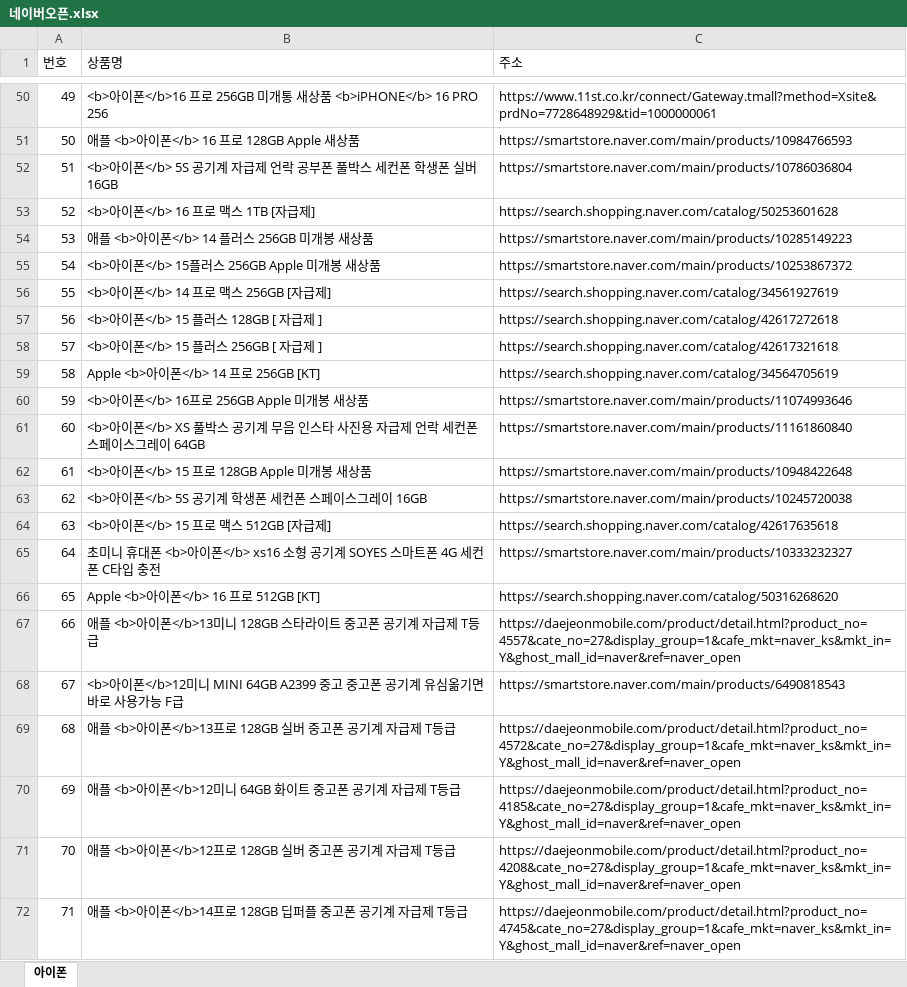
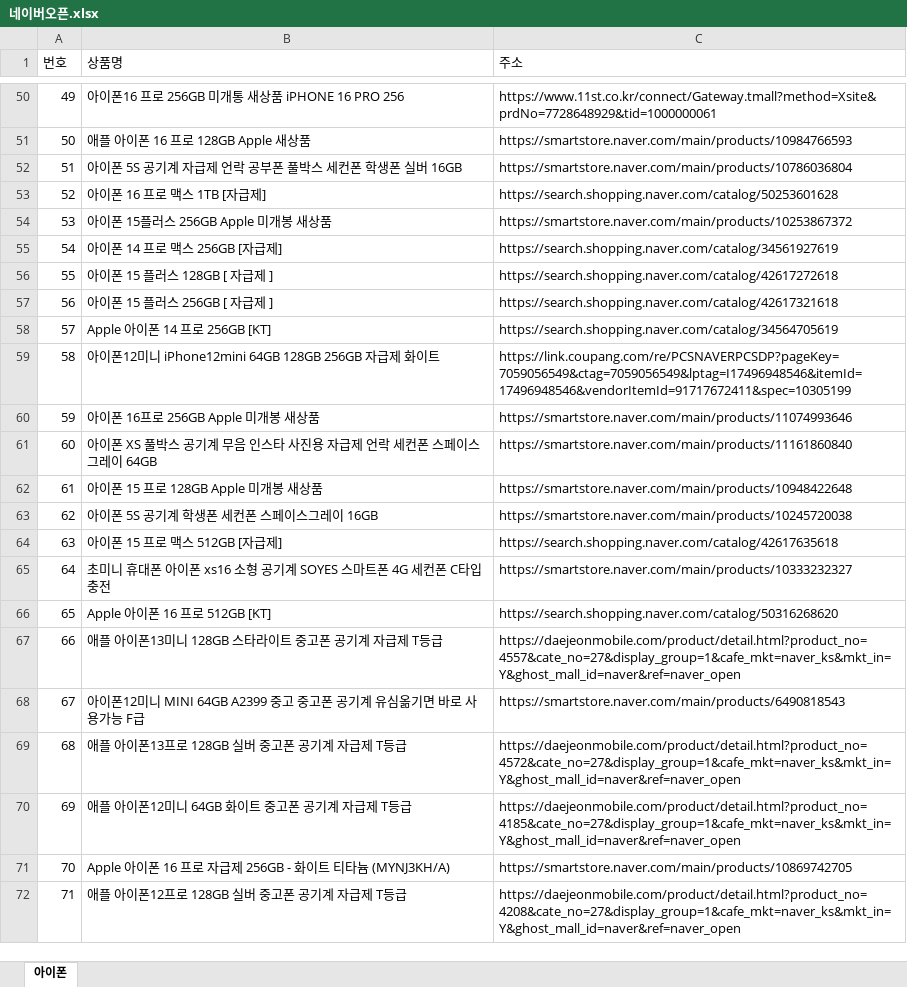
Before and after one commit to cauda25/pythonsource, an Excel workbook: rpa/네이버오픈.xlsx, sheet 아이폰, drawn as a sheet; only a part is shown, gaps mark what is left out; values as stored, in another font and other column widths than the file's, no borders; the diff covers the shown part only; the diff names each change by its address in the sheet, - before the commit and + after, or states it on an @@ line.

```diff
--- a/rpa/네이버오픈.xlsx (sheet 아이폰)
+++ b/rpa/네이버오픈.xlsx (sheet 아이폰)
-B50 (상품명): <b>아이폰</b>16 프로 256GB 미개통 새상품 <b>iPHONE</b> 16 PRO…
+B50 (상품명): 아이폰16 프로 256GB 미개통 새상품 iPHONE 16 PRO…
-B51 (상품명): 애플 <b>아이폰</b> 16 프로 128GB Apple 새상품
+B51 (상품명): 애플 아이폰 16 프로 128GB Apple 새상품
-B52 (상품명): <b>아이폰</b> 5S 공기계 자급제 언락 공부폰 풀박스 세컨폰 학생폰 실버 16GB
+B52 (상품명): 아이폰 5S 공기계 자급제 언락 공부폰 풀박스 세컨폰 학생폰 실버 16GB
-B53 (상품명): <b>아이폰</b> 16 프로 맥스 1TB [자급제]
+B53 (상품명): 아이폰 16 프로 맥스 1TB [자급제]
-B54 (상품명): 애플 <b>아이폰</b> 14 플러스 256GB 미개봉 새상품
+B54 (상품명): 아이폰 15플러스 256GB Apple 미개봉 새상품
-C54 (주소): https://smartstore.naver.com/main/products/10285149223
+C54 (주소): https://smartstore.naver.com/main/products/10253867372
-B55 (상품명): <b>아이폰</b> 15플러스 256GB Apple 미개봉 새상품
+B55 (상품명): 아이폰 14 프로 맥스 256GB [자급제]
-C55 (주소): https://smartstore.naver.com/main/products/10253867372
+C55 (주소): https://search.shopping.naver.com/catalog/34561927619
-B56 (상품명): <b>아이폰</b> 14 프로 맥스 256GB [자급제]
+B56 (상품명): 아이폰 15 플러스 128GB [ 자급제 ]
-C56 (주소): https://search.shopping.naver.com/catalog/34561927619
+C56 (주소): https://search.shopping.naver.com/catalog/42617272618
-B57 (상품명): <b>아이폰</b> 15 플러스 128GB [ 자급제 ]
+B57 (상품명): 아이폰 15 플러스 256GB [ 자급제 ]
-C57 (주소): https://search.shopping.naver.com/catalog/42617272618
+C57 (주소): https://search.shopping.naver.com/catalog/42617321618
-B58 (상품명): <b>아이폰</b> 15 플러스 256GB [ 자급제 ]
+B58 (상품명): Apple 아이폰 14 프로 256GB [KT]
-C58 (주소): https://search.shopping.naver.com/catalog/42617321618
+C58 (주소): https://search.shopping.naver.com/catalog/34564705619
-B59 (상품명): Apple <b>아이폰</b> 14 프로 256GB [KT]
+B59 (상품명): 아이폰12미니 iPhone12mini 64GB 128GB 256GB 자급제 화이트
-C59 (주소): https://search.shopping.naver.com/catalog/34564705619
+C59 (주소): https://link.coupang.com/re/PCSNAVERPCSDP?pageKey=7059056549&ctag=7059056549&lptag=I17496948546&itemId=17496948546&vendorItemId=91717672411&spec=10305199
-B60 (상품명): <b>아이폰</b> 16프로 256GB Apple 미개봉 새상품
+B60 (상품명): 아이폰 16프로 256GB Apple 미개봉 새상품
-B61 (상품명): <b>아이폰</b> XS 풀박스…
+B61 (상품명): 아이폰 XS 풀박스…
-B62 (상품명): <b>아이폰</b> 15 프로 128GB Apple 미개봉 새상품
+B62 (상품명): 아이폰 15 프로 128GB Apple 미개봉 새상품
-B63 (상품명): <b>아이폰</b> 5S 공기계 학생폰 세컨폰 스페이스그레이 16GB
+B63 (상품명): 아이폰 5S 공기계 학생폰 세컨폰 스페이스그레이 16GB
-B64 (상품명): <b>아이폰</b> 15 프로 맥스 512GB [자급제]
+B64 (상품명): 아이폰 15 프로 맥스 512GB [자급제]
-B65 (상품명): …휴대폰 <b>아이폰</b> xs16 소형…
+B65 (상품명): …휴대폰 아이폰 xs16 소형…
-B66 (상품명): Apple <b>아이폰</b> 16 프로 512GB [KT]
+B66 (상품명): Apple 아이폰 16 프로 512GB [KT]
-B67 (상품명): 애플 <b>아이폰</b>13미니 128GB 스타라이트 중고폰 공기계 자급제 T등급
+B67 (상품명): 애플 아이폰13미니 128GB 스타라이트 중고폰 공기계 자급제 T등급
-B68 (상품명): <b>아이폰</b>12미니 MINI…
+B68 (상품명): 아이폰12미니 MINI…
-B69 (상품명): 애플 <b>아이폰</b>13프로 128GB 실버 중고폰 공기계 자급제 T등급
+B69 (상품명): 애플 아이폰13프로 128GB 실버 중고폰 공기계 자급제 T등급
-B70 (상품명): 애플 <b>아이폰</b>12미니 64GB 화이트 중고폰 공기계 자급제 T등급
+B70 (상품명): 애플 아이폰12미니 64GB 화이트 중고폰 공기계 자급제 T등급
-B71 (상품명): 애플 <b>아이폰</b>12프로 128GB 실버 중고폰 공기계 자급제 T등급
+B71 (상품명): Apple 아이폰 16 프로 자급제 256GB - 화이트 티타늄 (MYNJ3KH/A)
-C71 (주소): https://daejeonmobile.com/product/detail.html?product_no=4208&cate_no=27&display_group=1&cafe_mkt=naver_ks&mkt_in=Y&ghost_mall_id=naver&ref=naver_open
+C71 (주소): https://smartstore.naver.com/main/products/10869742705
-B72 (상품명): 애플 <b>아이폰</b>14프로 128GB 딥퍼플 중고폰 공기계 자급제 T등급
+B72 (상품명): 애플 아이폰12프로 128GB 실버 중고폰 공기계 자급제 T등급
-C72 (주소): https://daejeonmobile.com/product/detail.html?product_no=4745&cate_no=27&display_group=1&cafe_mkt=naver_ks&mkt_in=Y&ghost_mall_id=naver&ref=naver_open
+C72 (주소): https://daejeonmobile.com/product/detail.html?product_no=4208&cate_no=27&display_group=1&cafe_mkt=naver_ks&mkt_in=Y&ghost_mall_id=naver&ref=naver_open
```
Also changed, not shown: 1842 edited cells elsewhere in this sheet, 8 other files.
